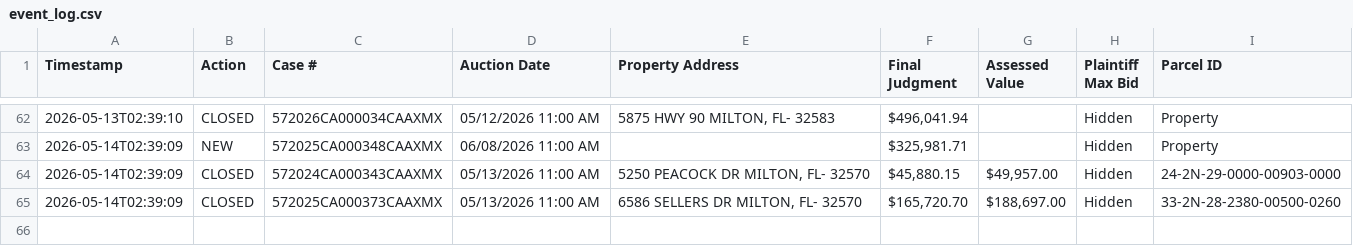
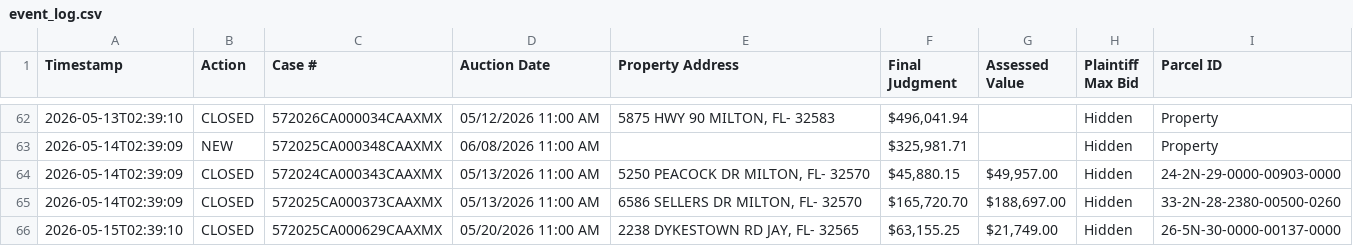
Before and after one commit to figlesias7/realforeclose-santarosa, a CSV file: data/event_log.csv, drawn as a sheet; only a part is shown, gaps mark what is left out; the diff names each change by its address in the sheet, - before the commit and + after, or states it on an @@ line.

```diff
--- a/data/event_log.csv
+++ b/data/event_log.csv
+row 66: 2026-05-15T02:39:10 | CLOSED | 572025CA000629CAAXMX | 05/20/2026 11:00 AM | 2238 DYKESTOWN RD JAY, FL- 32565 | $63,155.25 | $21,749.00 | Hidden | 26-5N-30-0000-00137-0000
```
Also changed, not shown: 3 other files.
